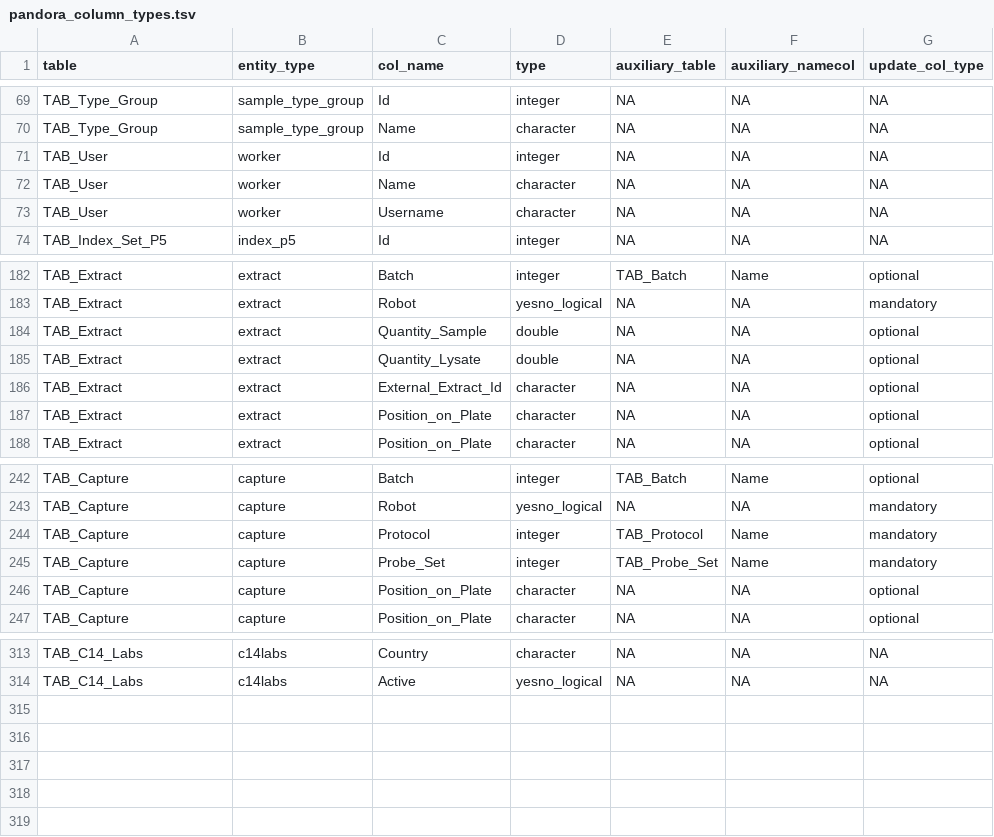
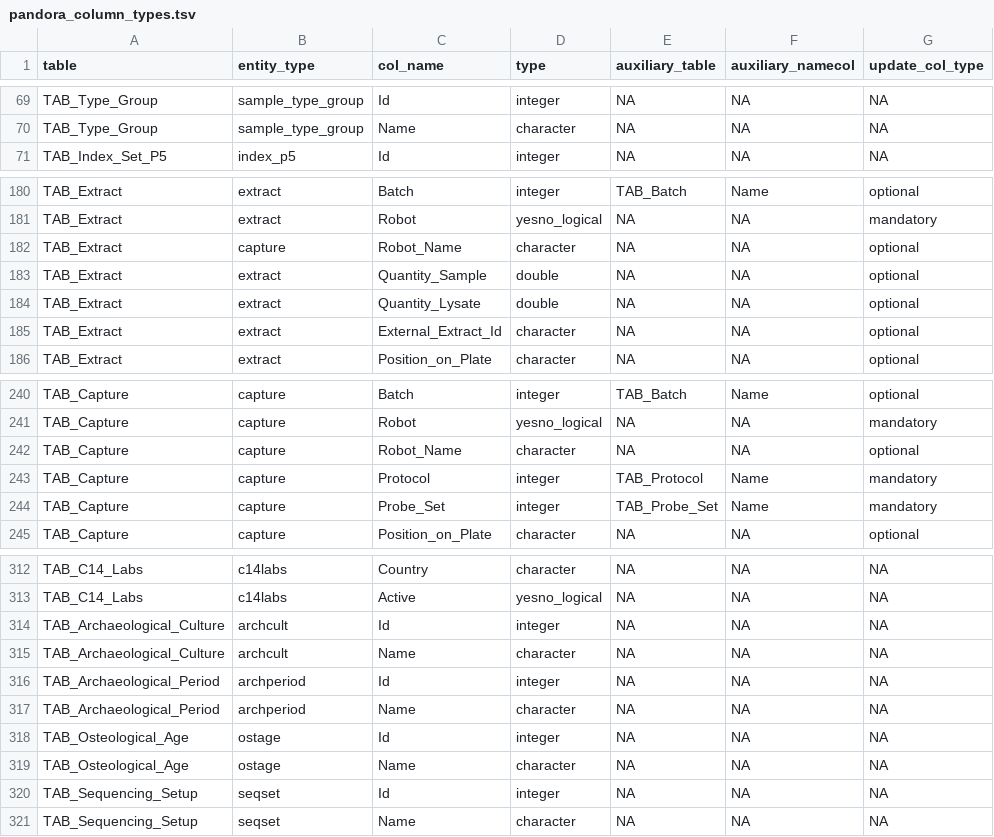
Before and after one commit to sidora-tools/sidora.core, a TSV file: data-raw/pandora_column_types.tsv, drawn as a sheet; only a part is shown, gaps mark what is left out; the diff covers the shown part only.

```diff
--- a/data-raw/pandora_column_types.tsv
+++ b/data-raw/pandora_column_types.tsv
@@ -70,5 +70,2 @@ TAB_Type_Group	sample_type_group	Id	integer	NA	NA	NA
 TAB_Type_Group	sample_type_group	Name	character	NA	NA	NA
-TAB_User	worker	Id	integer	NA	NA	NA
-TAB_User	worker	Name	character	NA	NA	NA
-TAB_User	worker	Username	character	NA	NA	NA
 TAB_Index_Set_P5	index_p5	Id	integer	NA	NA	NA
@@ -183,2 +181,3 @@ TAB_Extract	extract	Batch	integer	TAB_Batch	Name	optional
 TAB_Extract	extract	Robot	yesno_logical	NA	NA	mandatory
+TAB_Extract	capture	Robot_Name	character	NA	NA	optional
 TAB_Extract	extract	Quantity_Sample	double	NA	NA	optional
@@ -186,3 +185,2 @@ TAB_Extract	extract	Quantity_Lysate	double	NA	NA	optional
 TAB_Extract	extract	External_Extract_Id	character	NA	NA	optional
-TAB_Extract	extract	Position_on_Plate	character	NA	NA	optional
 TAB_Extract	extract	Position_on_Plate	character	NA	NA	optional
@@ -243,5 +241,5 @@ TAB_Capture	capture	Batch	integer	TAB_Batch	Name	optional
 TAB_Capture	capture	Robot	yesno_logical	NA	NA	mandatory
+TAB_Capture	capture	Robot_Name	character	NA	NA	optional
 TAB_Capture	capture	Protocol	integer	TAB_Protocol	Name	mandatory
 TAB_Capture	capture	Probe_Set	integer	TAB_Probe_Set	Name	mandatory
-TAB_Capture	capture	Position_on_Plate	character	NA	NA	optional
 TAB_Capture	capture	Position_on_Plate	character	NA	NA	optional
@@ -314 +313,9 @@ TAB_C14_Labs	c14labs	Country	character	NA	NA	NA
 TAB_C14_Labs	c14labs	Active	yesno_logical	NA	NA	NA
+TAB_Archaeological_Culture	archcult	Id	integer	NA	NA	NA
+TAB_Archaeological_Culture	archcult	Name	character	NA	NA	NA
+TAB_Archaeological_Period	archperiod	Id	integer	NA	NA	NA
+TAB_Archaeological_Period	archperiod	Name	character	NA	NA	NA
+TAB_Osteological_Age	ostage	Id	integer	NA	NA	NA
+TAB_Osteological_Age	ostage	Name	character	NA	NA	NA
+TAB_Sequencing_Setup	seqset	Id	integer	NA	NA	NA
+TAB_Sequencing_Setup	seqset	Name	character	NA	NA	NA
```
Also changed, not shown: 3 added rows, 1 removed row and 2 edited cells elsewhere in this file, 2 other files.
